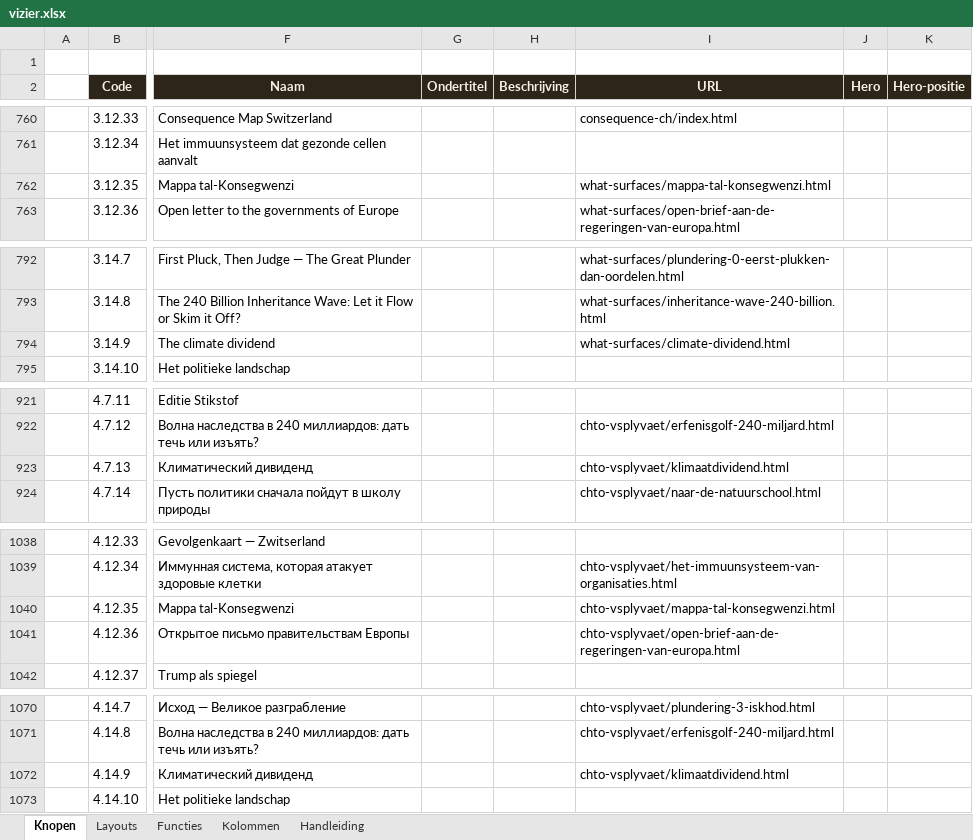
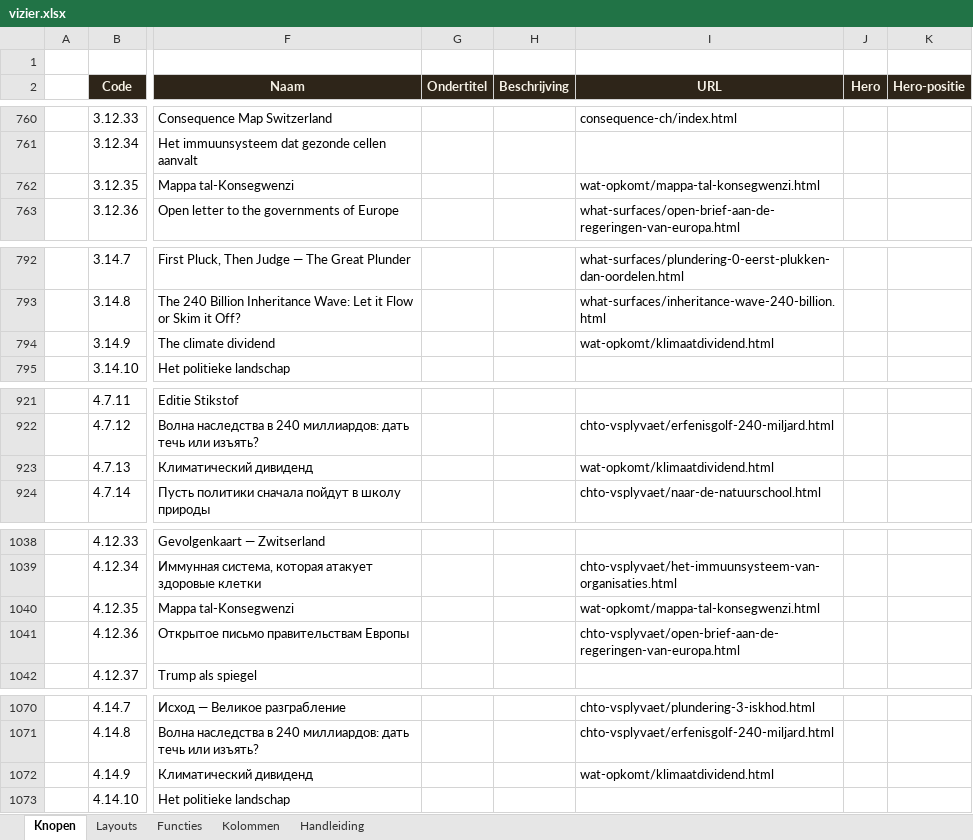
Before and after one commit to koosvanM/openvizier, an Excel workbook: nl/_data/vizier.xlsx, sheet Knopen, drawn as a sheet; only a part is shown, gaps mark what is left out; values as stored, in another font and other column widths than the file's, no borders; the diff covers the shown part only; the diff names each change by its address in the sheet, - before the commit and + after, or states it on an @@ line.

Commit message:
Xlsx: 29 taal-URLs uitgelijnd op werkelijk aanwezige HTML-bestanden

```diff
--- a/nl/_data/vizier.xlsx (sheet Knopen)
+++ b/nl/_data/vizier.xlsx (sheet Knopen)
-I762 (URL): what-surfaces/mappa-tal-konsegwenzi.html
+I762 (URL): wat-opkomt/mappa-tal-konsegwenzi.html
-I794 (URL): what-surfaces/climate-dividend.html
+I794 (URL): wat-opkomt/klimaatdividend.html
-I923 (URL): chto-vsplyvaet/klimaatdividend.html
+I923 (URL): wat-opkomt/klimaatdividend.html
-I1040 (URL): chto-vsplyvaet/mappa-tal-konsegwenzi.html
+I1040 (URL): wat-opkomt/mappa-tal-konsegwenzi.html
-I1072 (URL): chto-vsplyvaet/klimaatdividend.html
+I1072 (URL): wat-opkomt/klimaatdividend.html
```
Also changed, not shown: 24 edited cells elsewhere in this sheet.
